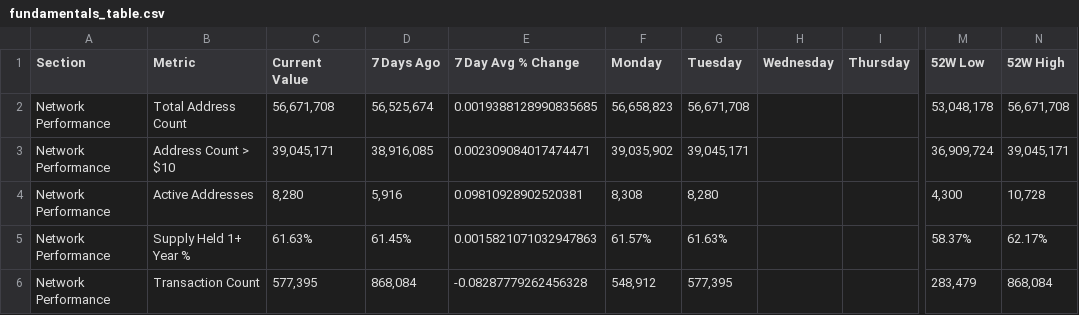
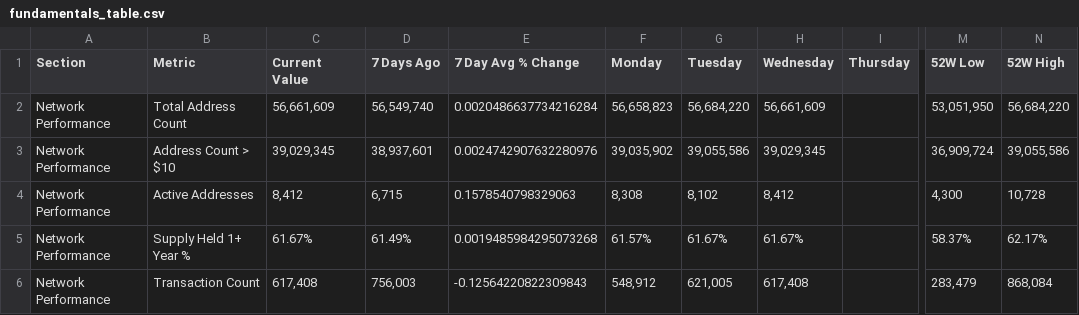
Before and after one commit to SecretSatoshis/Bitcoin-Report-Library, a CSV file: csv/fundamentals_table.csv, drawn as a sheet; only a part is shown, gaps mark what is left out; the diff covers the shown part only; the diff names each change by its address in the sheet, - before the commit and + after, or states it on an @@ line.

```diff
--- a/csv/fundamentals_table.csv
+++ b/csv/fundamentals_table.csv
-C2 (Current Value): 56,671,708
+C2 (Current Value): 56,661,609
-D2 (7 Days Ago): 56,525,674
+D2 (7 Days Ago): 56,549,740
-E2 (7 Day Avg % Change): 0.0019388128990835685
+E2 (7 Day Avg % Change): 0.0020486637734216284
-G2 (Tuesday): 56,671,708
+G2 (Tuesday): 56,684,220
-H2 (Wednesday): (empty)
+H2 (Wednesday): 56,661,609
-M2 (52W Low): 53,048,178
+M2 (52W Low): 53,051,950
-N2 (52W High): 56,671,708
+N2 (52W High): 56,684,220
-C3 (Current Value): 39,045,171
+C3 (Current Value): 39,029,345
-D3 (7 Days Ago): 38,916,085
+D3 (7 Days Ago): 38,937,601
-E3 (7 Day Avg % Change): 0.002309084017474471
+E3 (7 Day Avg % Change): 0.0024742907632280976
-G3 (Tuesday): 39,045,171
+G3 (Tuesday): 39,055,586
-H3 (Wednesday): (empty)
+H3 (Wednesday): 39,029,345
-N3 (52W High): 39,045,171
+N3 (52W High): 39,055,586
-C4 (Current Value): 8,280
+C4 (Current Value): 8,412
-D4 (7 Days Ago): 5,916
+D4 (7 Days Ago): 6,715
-E4 (7 Day Avg % Change): 0.09810928902520381
+E4 (7 Day Avg % Change): 0.1578540798329063
-G4 (Tuesday): 8,280
+G4 (Tuesday): 8,102
-H4 (Wednesday): (empty)
+H4 (Wednesday): 8,412
-C5 (Current Value): 61.63%
+C5 (Current Value): 61.67%
-D5 (7 Days Ago): 61.45%
+D5 (7 Days Ago): 61.49%
-E5 (7 Day Avg % Change): 0.0015821071032947863
+E5 (7 Day Avg % Change): 0.0019485984295073268
-G5 (Tuesday): 61.63%
+G5 (Tuesday): 61.67%
-H5 (Wednesday): (empty)
+H5 (Wednesday): 61.67%
-C6 (Current Value): 577,395
+C6 (Current Value): 617,408
-D6 (7 Days Ago): 868,084
+D6 (7 Days Ago): 756,003
-E6 (7 Day Avg % Change): -0.08287779262456328
+E6 (7 Day Avg % Change): -0.12564220822309843
-G6 (Tuesday): 577,395
+G6 (Tuesday): 621,005
-H6 (Wednesday): (empty)
+H6 (Wednesday): 617,408
```
Also changed, not shown: 73 edited cells elsewhere in this file, csv/cycle_low_data.csv, csv/drawdown_data.csv, 19 other files.
